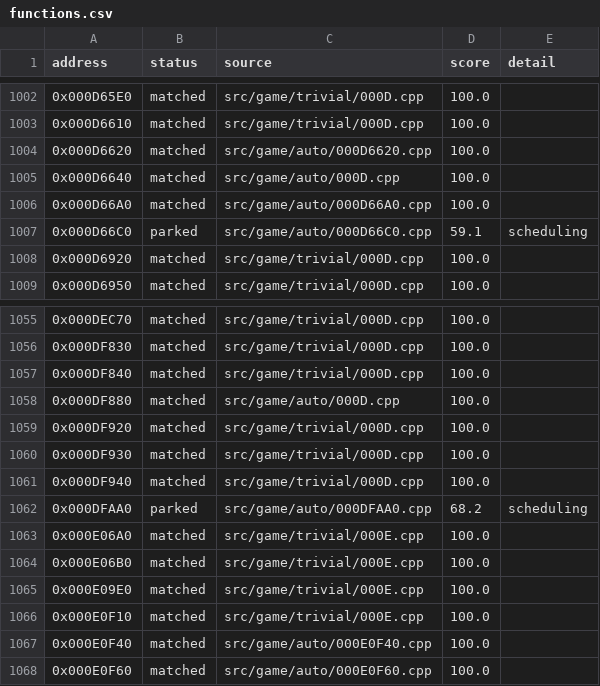
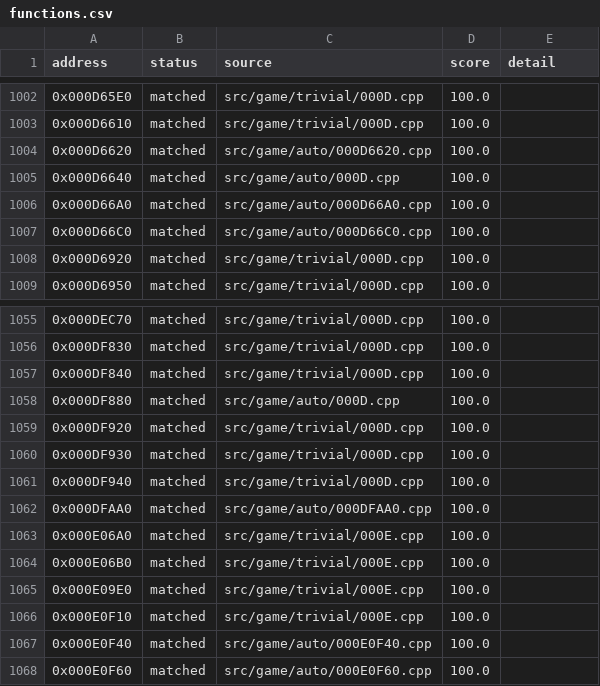
Before and after one commit to julian-perge/bustin-out-recomp, a CSV file: config/functions.csv, drawn as a sheet; only a part is shown, gaps mark what is left out.

Commit message:
match: night batch 15 rework, 18 of 20 matched, 2 parked

```diff
--- a/config/functions.csv
+++ b/config/functions.csv
@@ -1006,3 +1006,3 @@ address,status,source,score,detail
 0x000D66A0,matched,src/game/auto/000D66A0.cpp,100.0,
-0x000D66C0,parked,src/game/auto/000D66C0.cpp,59.1,scheduling
+0x000D66C0,matched,src/game/auto/000D66C0.cpp,100.0,
 0x000D6920,matched,src/game/trivial/000D.cpp,100.0,
@@ -1061,3 +1061,3 @@ address,status,source,score,detail
 0x000DF940,matched,src/game/trivial/000D.cpp,100.0,
-0x000DFAA0,parked,src/game/auto/000DFAA0.cpp,68.2,scheduling
+0x000DFAA0,matched,src/game/auto/000DFAA0.cpp,100.0,
 0x000E06A0,matched,src/game/trivial/000E.cpp,100.0,
```
Also changed, not shown: 4 other files.
